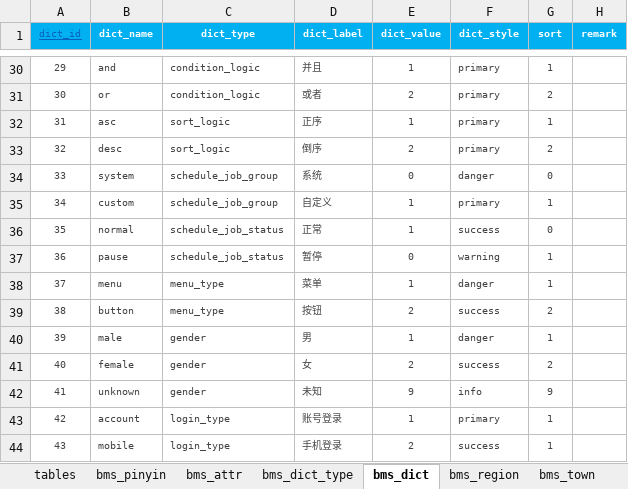
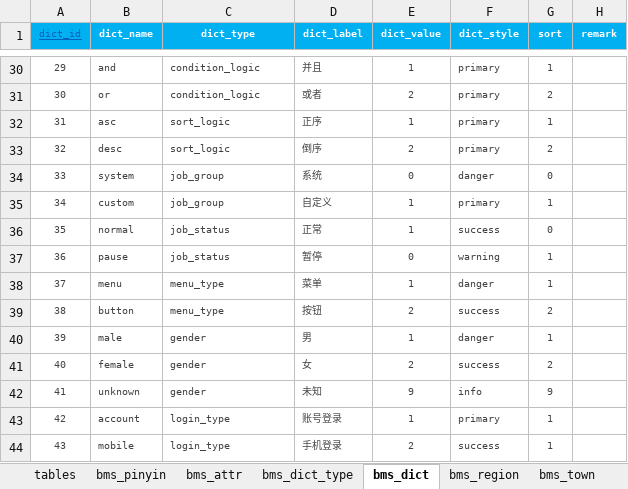
Before and after one commit to dlshouwen/swda-server, an Excel workbook: swda-source/db/init/datas.xlsx, sheet bms_dict, drawn as a sheet; only a part is shown, gaps mark what is left out; values as stored, in another font and other column widths than the file's, no borders; the diff names each change by its address in the sheet, - before the commit and + after, or states it on an @@ line.

```diff
--- a/swda-source/db/init/datas.xlsx (sheet bms_dict)
+++ b/swda-source/db/init/datas.xlsx (sheet bms_dict)
-C34:C35 (dict_type): schedule_job_group
+C34:C35 (dict_type): job_group
-C36:C37 (dict_type): schedule_job_status
+C36:C37 (dict_type): job_status
```
Also changed, not shown: sheet bms_dict_type, 29 other files.
